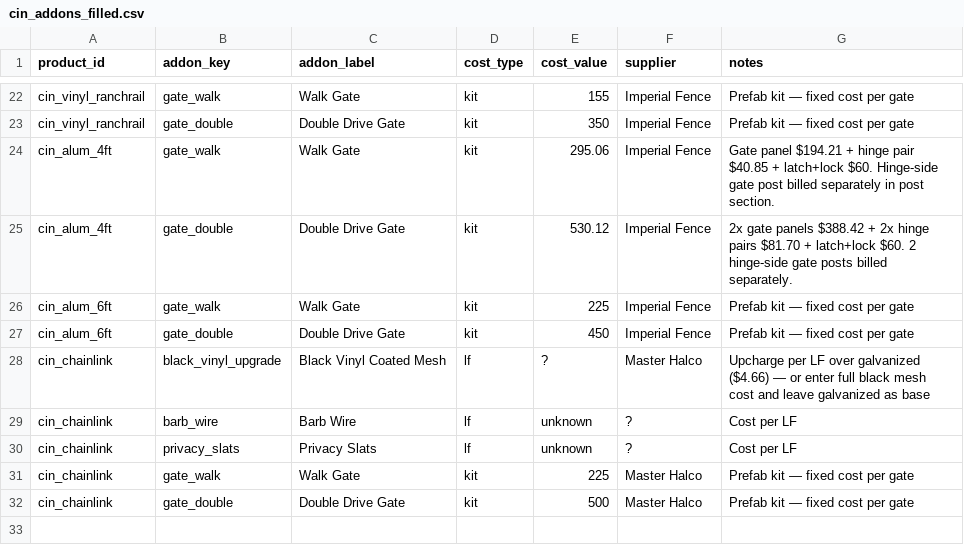
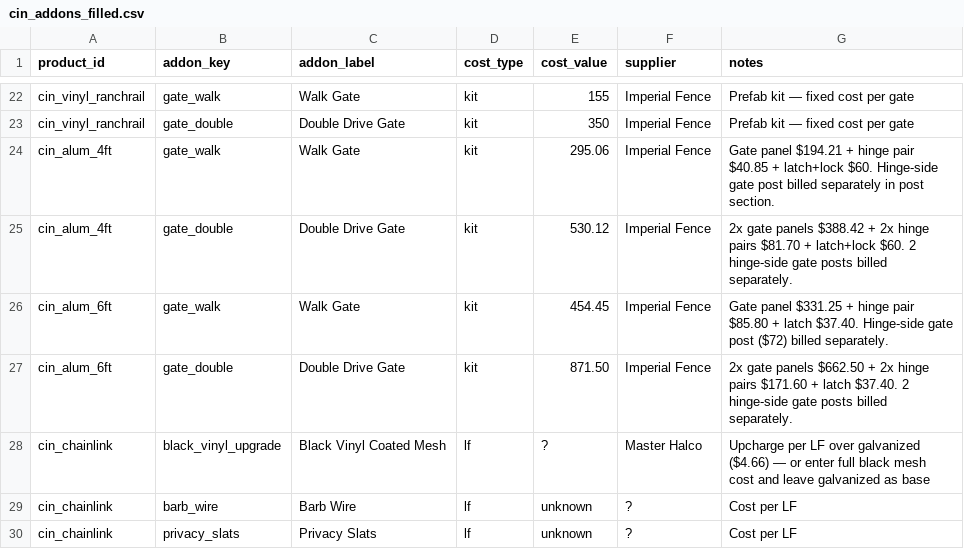
Before and after one commit to nbhf757/heartwood-fence, a CSV file: cin_addons_filled.csv, drawn as a sheet; only a part is shown, gaps mark what is left out; the shorter side is filled out with more unchanged rows.

```diff
--- a/cin_addons_filled.csv
+++ b/cin_addons_filled.csv
@@ -25,4 +25,4 @@ cin_alum_4ft,gate_walk,Walk Gate,kit,295.06,Imperial Fence,"Gate panel $194.21 +
 cin_alum_4ft,gate_double,Double Drive Gate,kit,530.12,Imperial Fence,"2x gate panels $388.42 + 2x hinge pairs $81.70 + latch+lock $60. 2 hinge-side gate posts billed separately."
-cin_alum_6ft,gate_walk,Walk Gate,kit,225,Imperial Fence,Prefab kit — fixed cost per gate
-cin_alum_6ft,gate_double,Double Drive Gate,kit,450,Imperial Fence,Prefab kit — fixed cost per gate
+cin_alum_6ft,gate_walk,Walk Gate,kit,454.45,Imperial Fence,Gate panel $331.25 + hinge pair $85.80 + latch $37.40. Hinge-side gate post ($72) billed separately.
+cin_alum_6ft,gate_double,Double Drive Gate,kit,871.50,Imperial Fence,2x gate panels $662.50 + 2x hinge pairs $171.60 + latch $37.40. 2 hinge-side gate posts billed separately.
 cin_chainlink,black_vinyl_upgrade,Black Vinyl Coated Mesh,lf,?,Master Halco,Upcharge per LF over galvanized ($4.66) — or enter full black mesh cost and leave galvanized as base
```
Also changed, not shown: cin_products_filled.csv, 1 other file.
